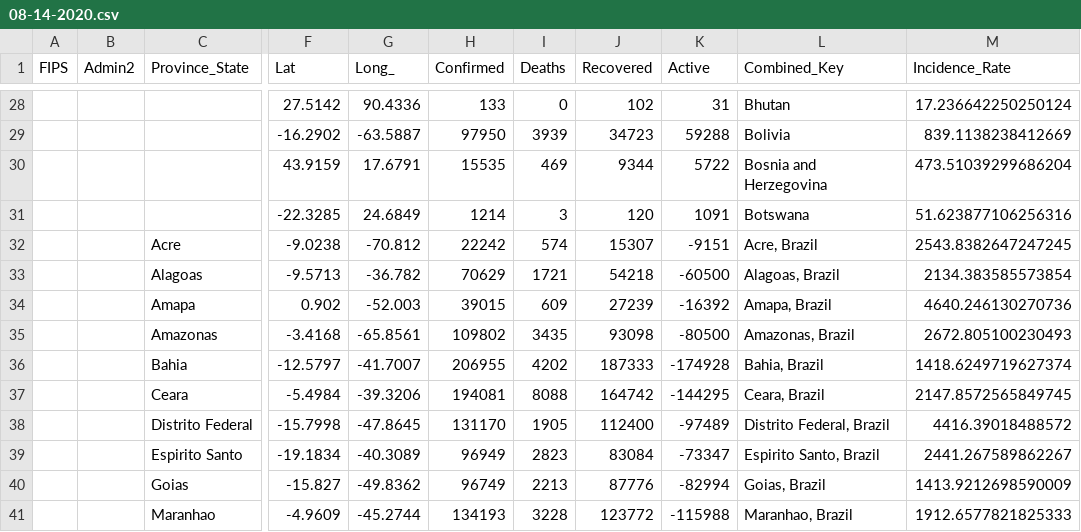
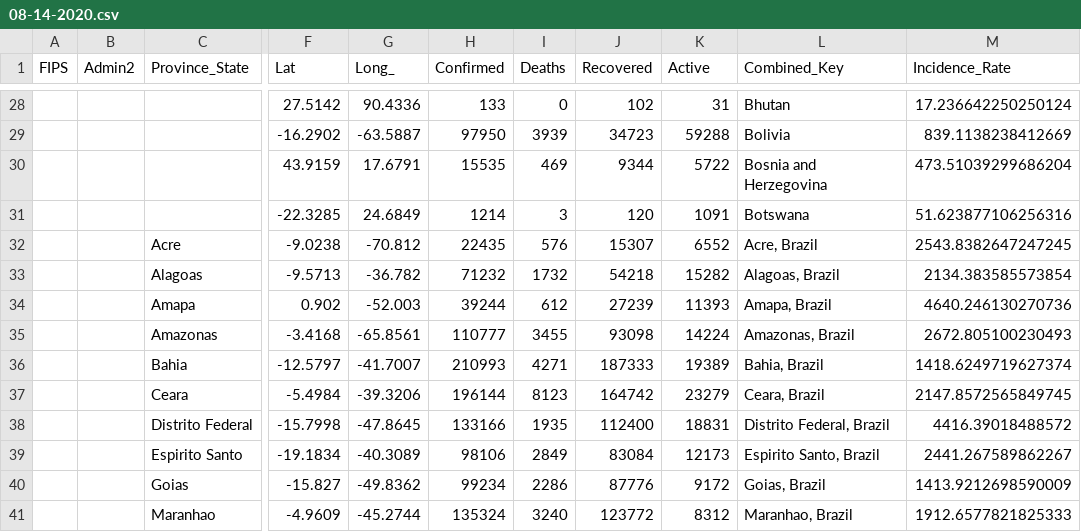
Before and after one commit to bschram/covid-data-public, a CSV file: data/cases-jhu/csse_covid_19_daily_reports/08-14-2020.csv, drawn as a sheet; only a part is shown, gaps mark what is left out; the diff covers the shown part only; the diff names each change by its address in the sheet, - before the commit and + after, or states it on an @@ line.

```diff
--- a/data/cases-jhu/csse_covid_19_daily_reports/08-14-2020.csv
+++ b/data/cases-jhu/csse_covid_19_daily_reports/08-14-2020.csv
-H32 (Confirmed): 22242
+H32 (Confirmed): 22435
-I32 (Deaths): 574
+I32 (Deaths): 576
-K32 (Active): -9151
+K32 (Active): 6552
-H33 (Confirmed): 70629
+H33 (Confirmed): 71232
-I33 (Deaths): 1721
+I33 (Deaths): 1732
-K33 (Active): -60500
+K33 (Active): 15282
-H34 (Confirmed): 39015
+H34 (Confirmed): 39244
-I34 (Deaths): 609
+I34 (Deaths): 612
-K34 (Active): -16392
+K34 (Active): 11393
-H35 (Confirmed): 109802
+H35 (Confirmed): 110777
-I35 (Deaths): 3435
+I35 (Deaths): 3455
-K35 (Active): -80500
+K35 (Active): 14224
-H36 (Confirmed): 206955
+H36 (Confirmed): 210993
-I36 (Deaths): 4202
+I36 (Deaths): 4271
-K36 (Active): -174928
+K36 (Active): 19389
-H37 (Confirmed): 194081
+H37 (Confirmed): 196144
-I37 (Deaths): 8088
+I37 (Deaths): 8123
-K37 (Active): -144295
+K37 (Active): 23279
-H38 (Confirmed): 131170
+H38 (Confirmed): 133166
-I38 (Deaths): 1905
+I38 (Deaths): 1935
-K38 (Active): -97489
+K38 (Active): 18831
-H39 (Confirmed): 96949
+H39 (Confirmed): 98106
-I39 (Deaths): 2823
+I39 (Deaths): 2849
-K39 (Active): -73347
+K39 (Active): 12173
-H40 (Confirmed): 96749
+H40 (Confirmed): 99234
-I40 (Deaths): 2213
+I40 (Deaths): 2286
-K40 (Active): -82994
+K40 (Active): 9172
-H41 (Confirmed): 134193
+H41 (Confirmed): 135324
-I41 (Deaths): 3228
+I41 (Deaths): 3240
-K41 (Active): -115988
+K41 (Active): 8312
```
Also changed, not shown: 48 edited cells elsewhere in this file, data/test-and-trace/state_data.csv, 8 other files.
